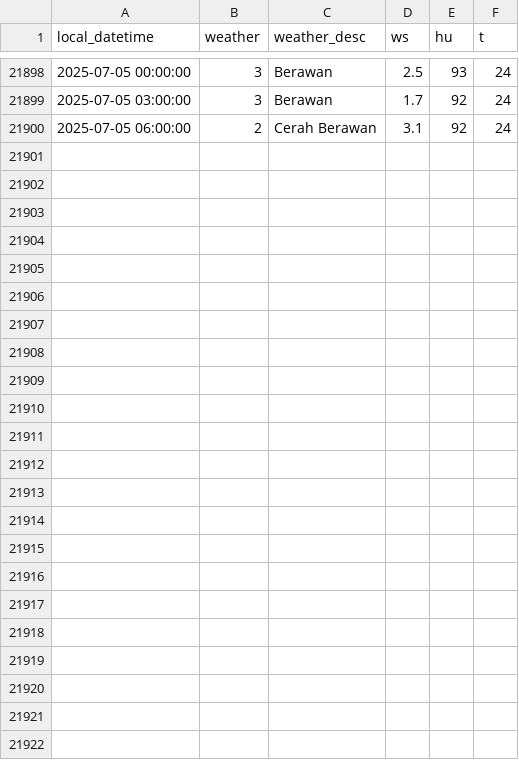
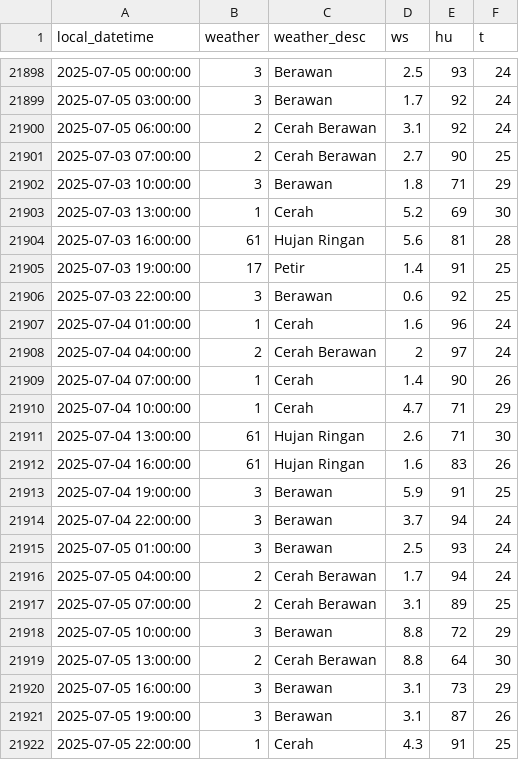
Before and after one commit to MuhamadYazri/projectDS, a CSV file: weather_data_gbk.csv, drawn as a sheet; only a part is shown, gaps mark what is left out.

```diff
--- a/weather_data_gbk.csv
+++ b/weather_data_gbk.csv
@@ -21900 +21900,23 @@ local_datetime,weather,weather_desc,ws,hu,t
 2025-07-05 06:00:00,2,Cerah Berawan,3.1,92,24
+2025-07-03 07:00:00,2,Cerah Berawan,2.7,90,25
+2025-07-03 10:00:00,3,Berawan,1.8,71,29
+2025-07-03 13:00:00,1,Cerah,5.2,69,30
+2025-07-03 16:00:00,61,Hujan Ringan,5.6,81,28
+2025-07-03 19:00:00,17,Petir,1.4,91,25
+2025-07-03 22:00:00,3,Berawan,0.6,92,25
+2025-07-04 01:00:00,1,Cerah,1.6,96,24
+2025-07-04 04:00:00,2,Cerah Berawan,2,97,24
+2025-07-04 07:00:00,1,Cerah,1.4,90,26
+2025-07-04 10:00:00,1,Cerah,4.7,71,29
+2025-07-04 13:00:00,61,Hujan Ringan,2.6,71,30
+2025-07-04 16:00:00,61,Hujan Ringan,1.6,83,26
+2025-07-04 19:00:00,3,Berawan,5.9,91,25
+2025-07-04 22:00:00,3,Berawan,3.7,94,24
+2025-07-05 01:00:00,3,Berawan,2.5,93,24
+2025-07-05 04:00:00,2,Cerah Berawan,1.7,94,24
+2025-07-05 07:00:00,2,Cerah Berawan,3.1,89,25
+2025-07-05 10:00:00,3,Berawan,8.8,72,29
+2025-07-05 13:00:00,2,Cerah Berawan,8.8,64,30
+2025-07-05 16:00:00,3,Berawan,3.1,73,29
+2025-07-05 19:00:00,3,Berawan,3.1,87,26
+2025-07-05 22:00:00,1,Cerah,4.3,91,25
```
Also changed, not shown: air_quality_data_update_github.csv, weather_data_kemayoran.csv, 3 other files.
